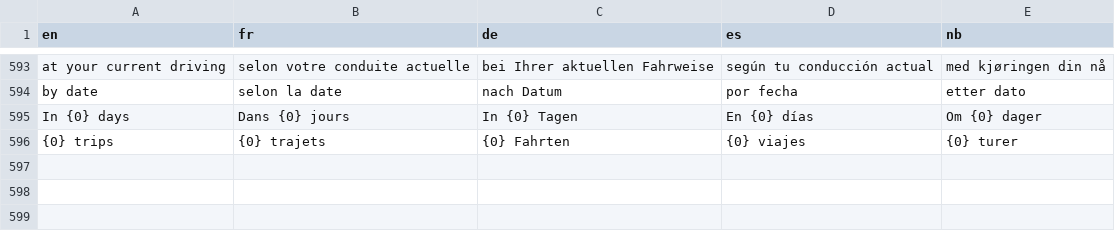
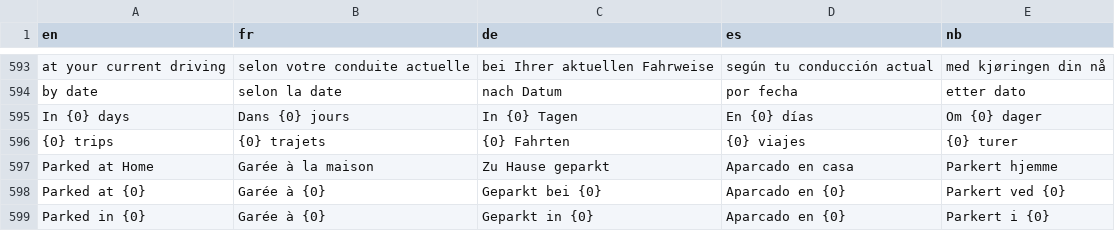
Before and after one commit to Skadgar/lionflow, a TSV file: app/src/main/assets/l10n.tsv, drawn as a sheet; only a part is shown, gaps mark what is left out.

```diff
--- a/app/src/main/assets/l10n.tsv
+++ b/app/src/main/assets/l10n.tsv
@@ -596 +596,4 @@ In {0} days	Dans {0} jours	In {0} Tagen	En {0} días	Om {0} dager
 {0} trips	{0} trajets	{0} Fahrten	{0} viajes	{0} turer
+Parked at Home	Garée à la maison	Zu Hause geparkt	Aparcado en casa	Parkert hjemme
+Parked at {0}	Garée à {0}	Geparkt bei {0}	Aparcado en {0}	Parkert ved {0}
+Parked in {0}	Garée à {0}	Geparkt in {0}	Aparcado en {0}	Parkert i {0}
```
Also changed, not shown: 2 other files.
